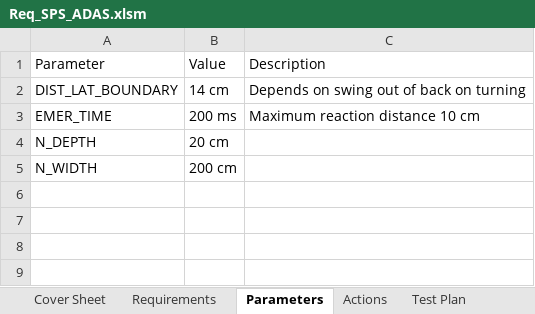
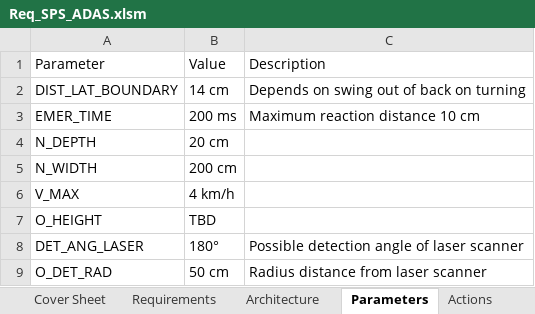
Before and after one commit to ajuantony12/ADAS, an Excel workbook: 04_requirements/Req_SPS_ADAS.xlsm, sheet Parameters, drawn as a sheet; values as stored, in another font and other column widths than the file's, no borders; table styles not drawn; the diff names each change by its address in the sheet, - before the commit and + after, or states it on an @@ line.

```diff
--- a/04_requirements/Req_SPS_ADAS.xlsm (sheet Parameters)
+++ b/04_requirements/Req_SPS_ADAS.xlsm (sheet Parameters)
+sheet tab: Architecture
+row 6: V_MAX | 4 km/h
+row 7: O_HEIGHT | TBD
+row 8: DET_ANG_LASER | 180° | Possible detection angle of laser scanner
+row 9: O_DET_RAD | 50 cm | Radius distance from laser scanner
```
Also changed, not shown: sheet Requirements, sheet Cover Sheet, charts or pictures, 2 other files.
